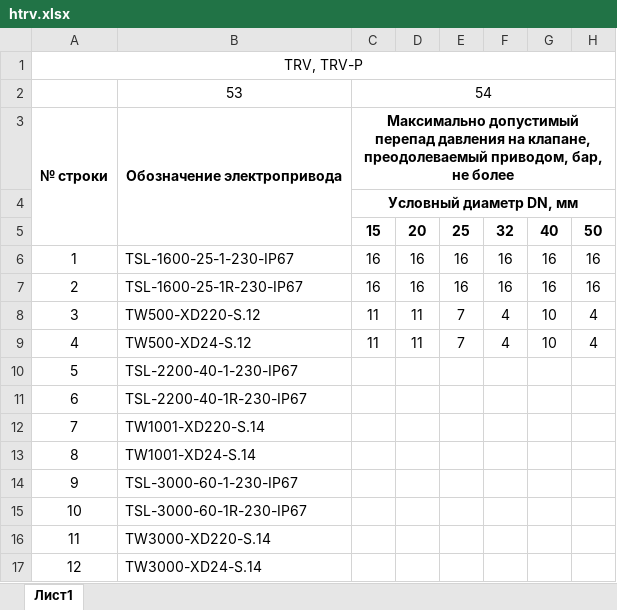
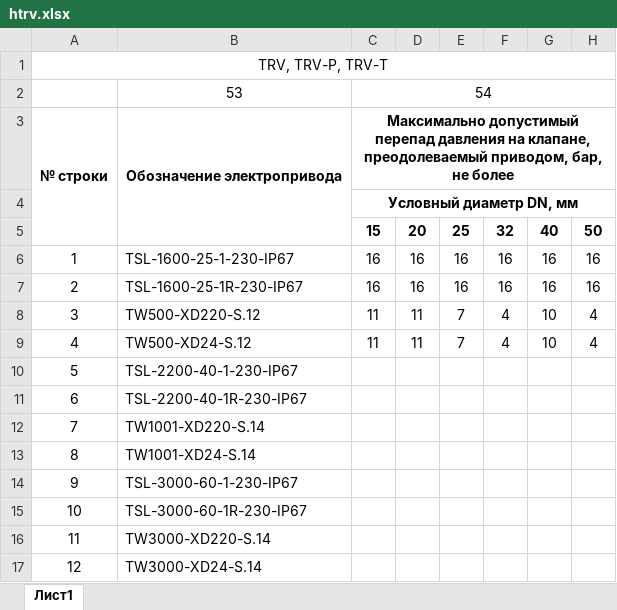
Before and after one commit to PaZa96/TeplosilaWeb, an Excel workbook: TeplosilaWeb/Content/properties/htrv.xlsx, sheet Лист1, drawn as a sheet; only a part is shown; values as stored, in another font and other column widths than the file's, no borders; the diff names each change by its address in the sheet, - before the commit and + after, or states it on an @@ line.

```diff
--- a/TeplosilaWeb/Content/properties/htrv.xlsx (sheet Лист1)
+++ b/TeplosilaWeb/Content/properties/htrv.xlsx (sheet Лист1)
-A1: TRV, TRV-P
+A1: TRV, TRV-P, TRV-T
```
Also changed, not shown: TeplosilaWeb/Content/properties/gtrv.xlsx, TeplosilaWeb/Content/properties/gtrv3.xlsx, 2 other files.
